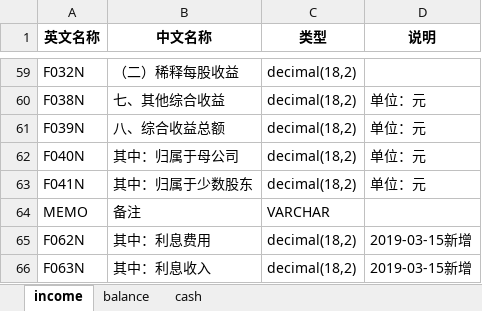
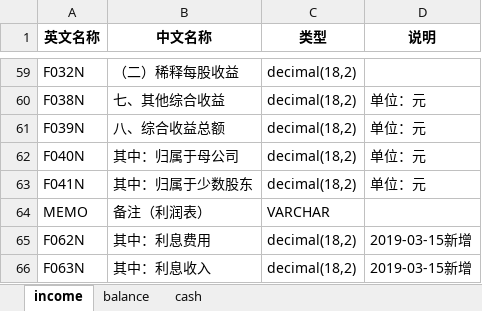
Before and after one commit to leiliuliulei/cninfo_financial, an Excel workbook: name_dictionary_cn_info.xlsx, sheet income, drawn as a sheet; only a part is shown, gaps mark what is left out; values as stored, in another font and other column widths than the file's, no borders; the diff names each change by its address in the sheet, - before the commit and + after, or states it on an @@ line.

```diff
--- a/name_dictionary_cn_info.xlsx (sheet income)
+++ b/name_dictionary_cn_info.xlsx (sheet income)
-B64 (中文名称): 备注
+B64 (中文名称): 备注（利润表）
```
Also changed, not shown: sheet cash, sheet balance, 3 other files.
